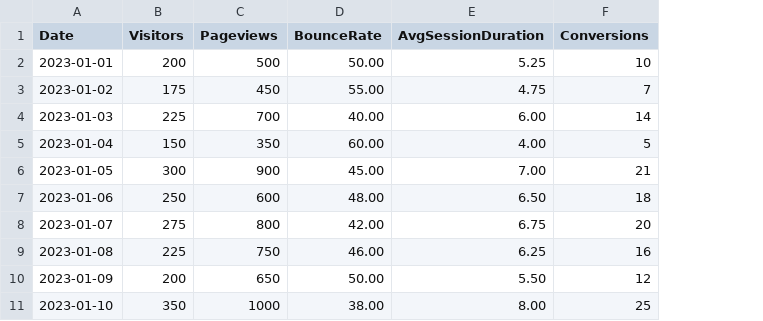
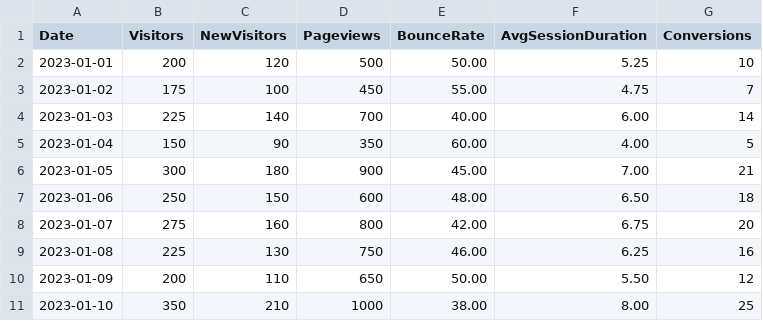
Before and after one commit to umoke/dshbrd, a CSV file: data/visitors.csv, drawn as a sheet; the diff names each change by its address in the sheet, - before the commit and + after, or states it on an @@ line.

```diff
--- a/data/visitors.csv
+++ b/data/visitors.csv
+column C (NewVisitors), rows 2-11: 120 | 100 | 140 | 90 | 180 | 150 | 160 | 130 | 110 | 210
```
Also changed, not shown: 1 other file.
